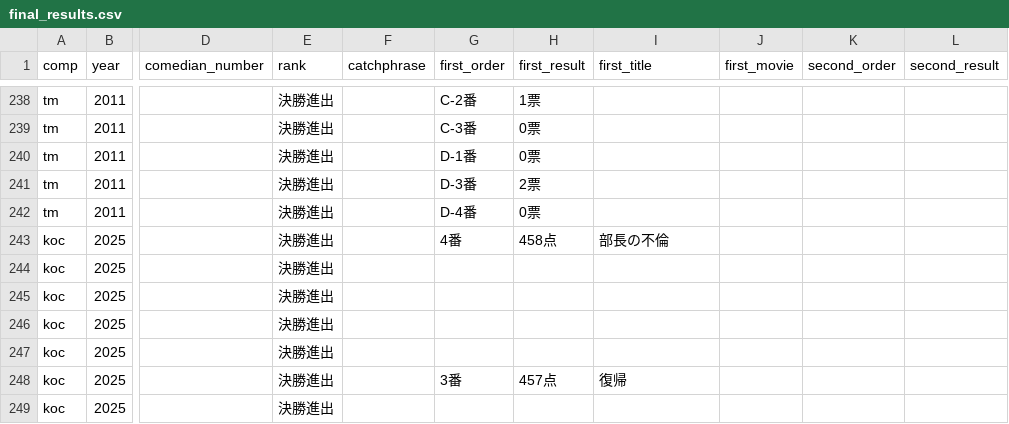
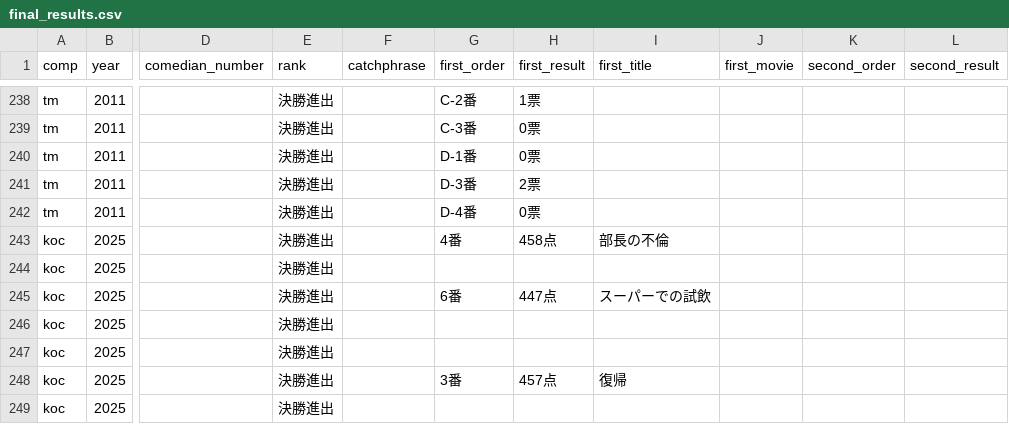
Before and after one commit to gmmtea/owarai-data, a CSV file: seed_csv/final_results.csv, drawn as a sheet; only a part is shown, gaps mark what is left out; the diff names each change by its address in the sheet, - before the commit and + after, or states it on an @@ line.

```diff
--- a/seed_csv/final_results.csv
+++ b/seed_csv/final_results.csv
-G245 (first_order): (empty)
+G245 (first_order): 6番
-H245 (first_result): (empty)
+H245 (first_result): 447点
-I245 (first_title): (empty)
+I245 (first_title): スーパーでの試飲
```
Also changed, not shown: seed_csv/judge_scores.csv, 1 other file.
